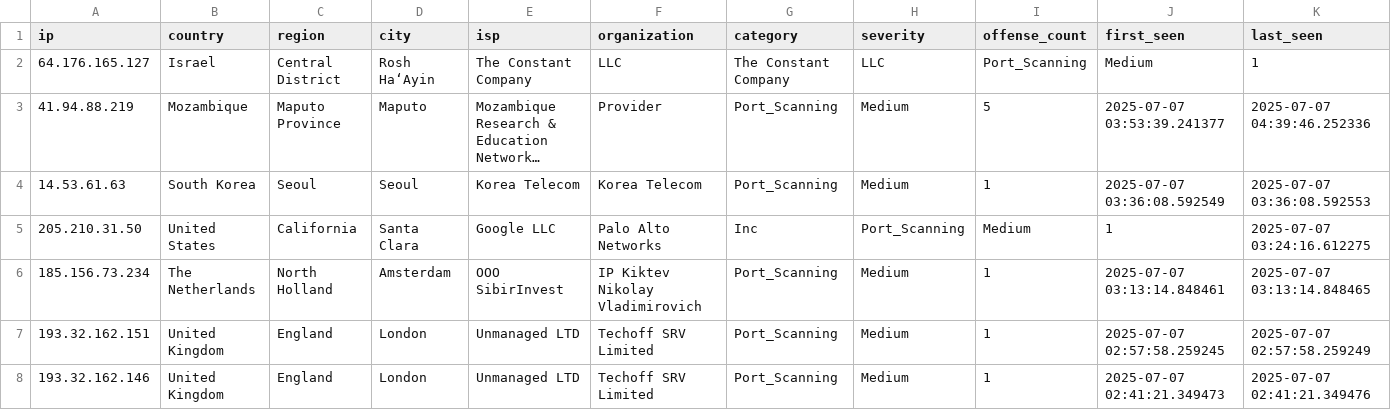
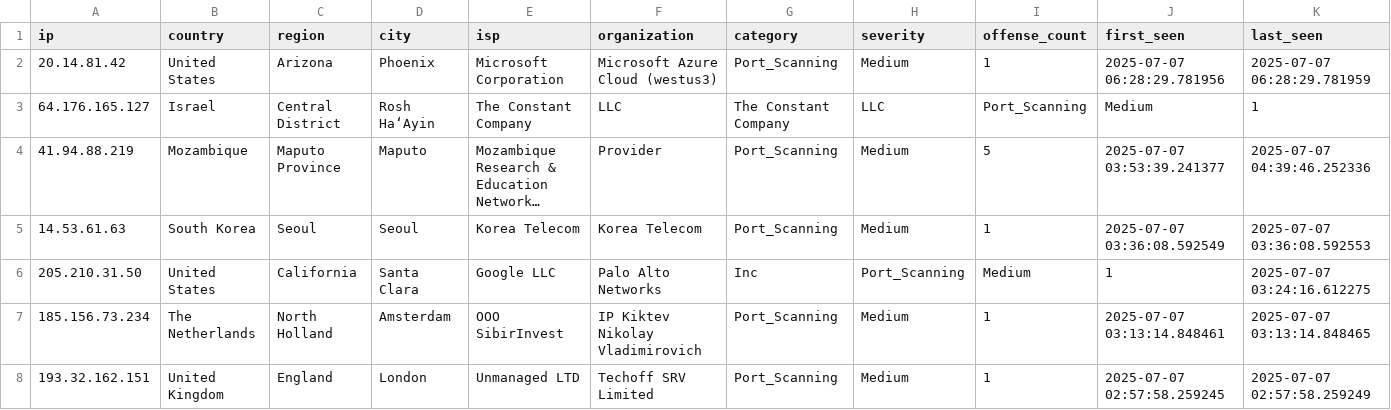
Before and after one commit to Tempest-Solutions-Company/threat-feeds, a CSV file: threats.csv, drawn as a sheet; only a part is shown; the shorter side is filled out with more unchanged rows; long unchanged cells end in …; rows hold the shown columns only; the diff names each change by its address in the sheet, - before the commit and + after, or states it on an @@ line.

Commit message:
Update threats.csv - 2025-07-07 06:39:59 UTC

```diff
--- a/threats.csv
+++ b/threats.csv
+row 2: 20.14.81.42 | United States | Arizona | Phoenix | Microsoft Corporation | Microsoft Azure Cloud (westus3) | Port_Scanning | Medium | 1 | 2025-07-07 06:28:29.781956 | 2025-07-07 06:28:29.781959
```
